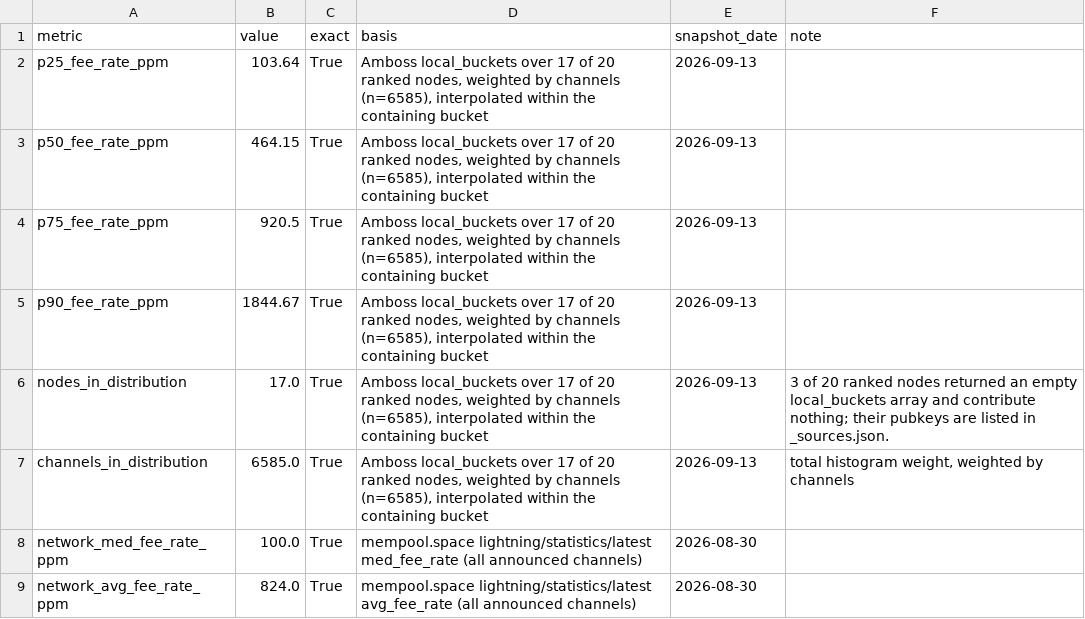
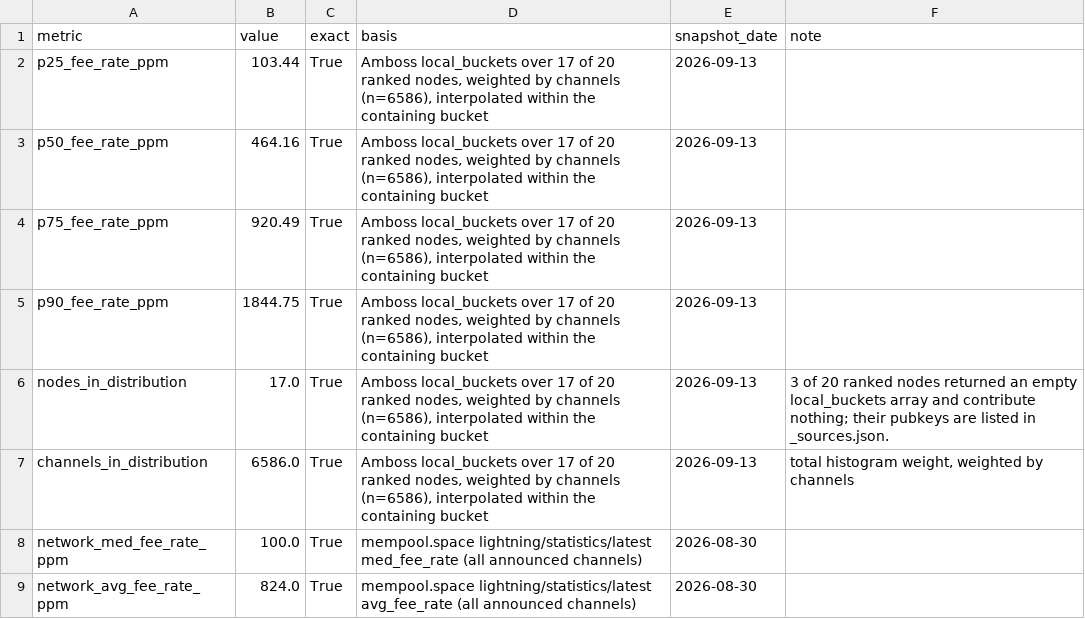
Before and after one commit to EduardMikhrin/lightning-routing-cost-of-capital, a CSV file: data/derived/ppm_distribution.csv, drawn as a sheet.

```diff
--- a/data/derived/ppm_distribution.csv
+++ b/data/derived/ppm_distribution.csv
@@ -1,8 +1,8 @@
 metric,value,exact,basis,snapshot_date,note
-p25_fee_rate_ppm,103.64,True,"Amboss local_buckets over 17 of 20 ranked nodes, weighted by channels (n=6585), interpolated within the containing bucket",2026-09-13,
-p50_fee_rate_ppm,464.15,True,"Amboss local_buckets over 17 of 20 ranked nodes, weighted by channels (n=6585), interpolated within the containing bucket",2026-09-13,
-p75_fee_rate_ppm,920.5,True,"Amboss local_buckets over 17 of 20 ranked nodes, weighted by channels (n=6585), interpolated within the containing bucket",2026-09-13,
-p90_fee_rate_ppm,1844.67,True,"Amboss local_buckets over 17 of 20 ranked nodes, weighted by channels (n=6585), interpolated within the containing bucket",2026-09-13,
-nodes_in_distribution,17.0,True,"Amboss local_buckets over 17 of 20 ranked nodes, weighted by channels (n=6585), interpolated within the containing bucket",2026-09-13,3 of 20 ranked nodes returned an empty local_buckets array and contribute nothing; their pubkeys are listed in _sources.json.
-channels_in_distribution,6585.0,True,"Amboss local_buckets over 17 of 20 ranked nodes, weighted by channels (n=6585), interpolated within the containing bucket",2026-09-13,"total histogram weight, weighted by channels"
+p25_fee_rate_ppm,103.44,True,"Amboss local_buckets over 17 of 20 ranked nodes, weighted by channels (n=6586), interpolated within the containing bucket",2026-09-13,
+p50_fee_rate_ppm,464.16,True,"Amboss local_buckets over 17 of 20 ranked nodes, weighted by channels (n=6586), interpolated within the containing bucket",2026-09-13,
+p75_fee_rate_ppm,920.49,True,"Amboss local_buckets over 17 of 20 ranked nodes, weighted by channels (n=6586), interpolated within the containing bucket",2026-09-13,
+p90_fee_rate_ppm,1844.75,True,"Amboss local_buckets over 17 of 20 ranked nodes, weighted by channels (n=6586), interpolated within the containing bucket",2026-09-13,
+nodes_in_distribution,17.0,True,"Amboss local_buckets over 17 of 20 ranked nodes, weighted by channels (n=6586), interpolated within the containing bucket",2026-09-13,3 of 20 ranked nodes returned an empty local_buckets array and contribute nothing; their pubkeys are listed in _sources.json.
+channels_in_distribution,6586.0,True,"Amboss local_buckets over 17 of 20 ranked nodes, weighted by channels (n=6586), interpolated within the containing bucket",2026-09-13,"total histogram weight, weighted by channels"
 network_med_fee_rate_ppm,100.0,True,mempool.space lightning/statistics/latest med_fee_rate (all announced channels),2026-08-30,
```
Also changed, not shown: data/derived/elasticity_sensitivity.csv, data/derived/lightning_history.csv, 13 other files.
